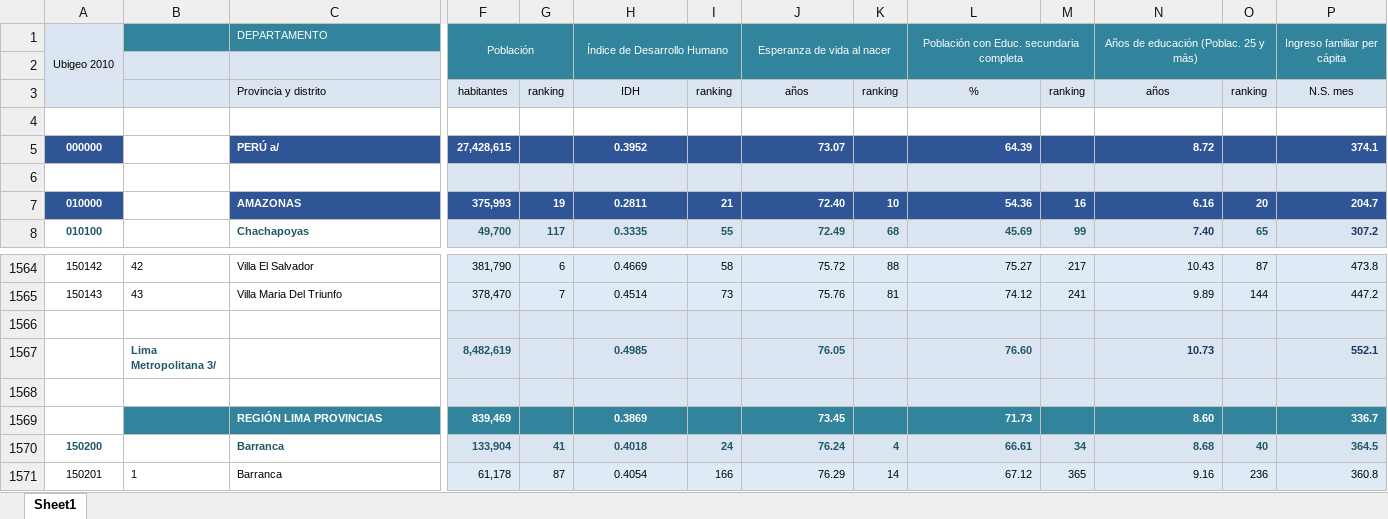
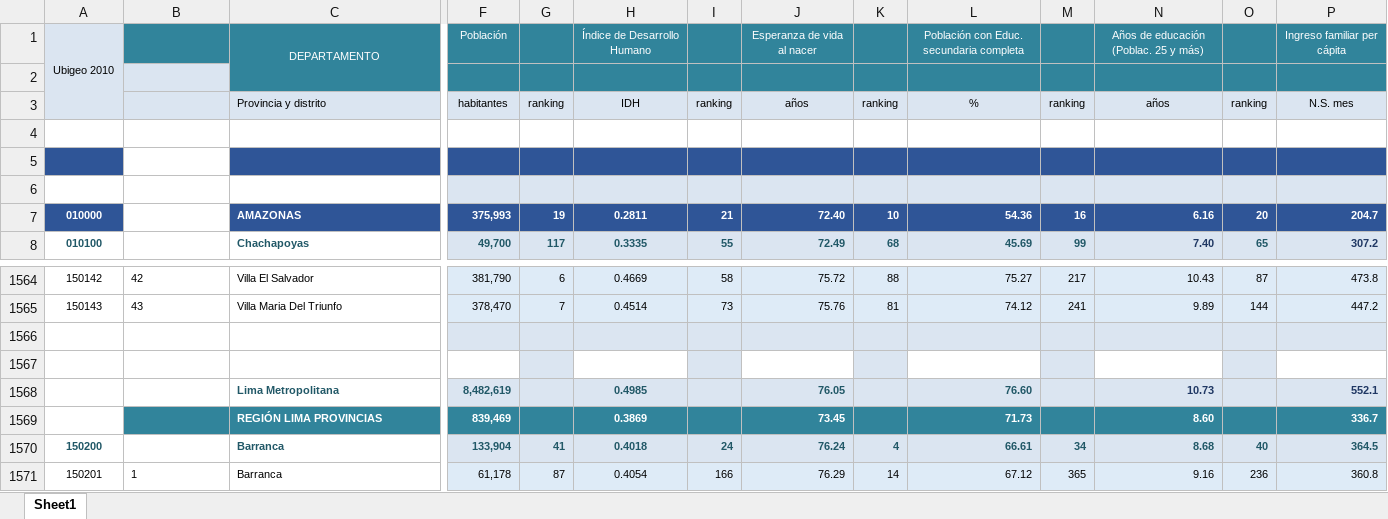
Before and after one commit to analourdes-roman/ESTAD2, an Excel workbook: IDH2007.xlsx, sheet Sheet1, drawn as a sheet; only a part is shown, gaps mark what is left out; values as stored, in another font and other column widths than the file's, no borders; removed rows and columns are numbered as before the commit, all else as after; rows hold the shown columns only; the diff names each change by its address in the sheet, - before the commit and + after, or states it on an @@ line.

```diff
--- a/IDH2007.xlsx (sheet Sheet1)
+++ b/IDH2007.xlsx (sheet Sheet1)
-C1 alignment: left
+C1 alignment: center
+C1:C2 merged
-F1:G2 merged
-H1:I2 merged
-J1:K2 merged
-L1:M2 merged
-N1:O2 merged
-P1:Q2 merged
-C2 fill: #DBE5F1
+C2 fill: #31849B
-row 5: 000000 |  | PERÚ a/ | 27,428,615 |  | 0.3952 |  | 73.07 |  | 64.39 |  | 8.72 |  | 374.1
+row 5: (empty)
+row 1567: (empty)
-B1568: Lima Metropolitana 3/
+B1568: (empty)
-C1568: (empty)
+C1568: Lima Metropolitana
-row 1568: (empty)
```
Also changed, not shown: IDH2003.xlsx, IDH2010.xlsx, 2 other files.
